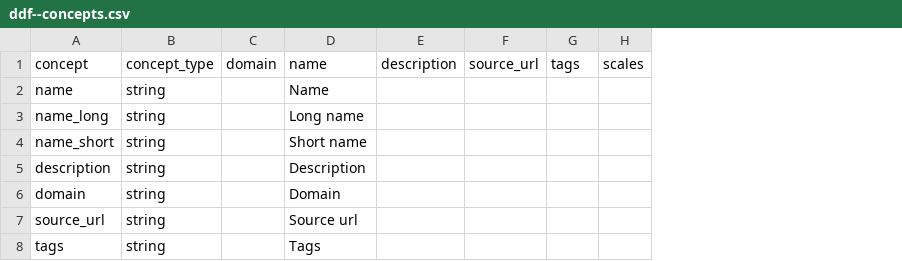
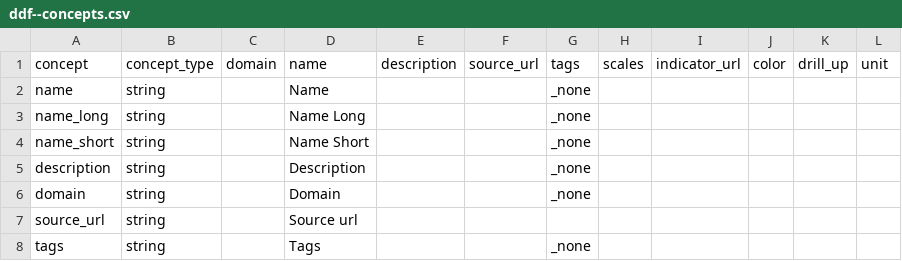
Before and after one commit to open-numbers/ddf--open_numbers, a CSV file: ddf--concepts.csv, drawn as a sheet; only a part is shown; the diff covers the shown part only; the diff names each change by its address in the sheet, - before the commit and + after, or states it on an @@ line.

Commit message:
add colors and tags

```diff
--- a/ddf--concepts.csv
+++ b/ddf--concepts.csv
+column I (indicator_url), empty
+column J (color), empty
+column K (drill_up), empty
+column L (unit), empty
-G2:G6 (tags): (empty)
+G2:G6 (tags): _none
-D3 (name): Long name
+D3 (name): Name Long
-D4 (name): Short name
+D4 (name): Name Short
-G8 (tags): (empty)
+G8 (tags): _none
```
Also changed, not shown: 33 edited cells elsewhere in this file.
